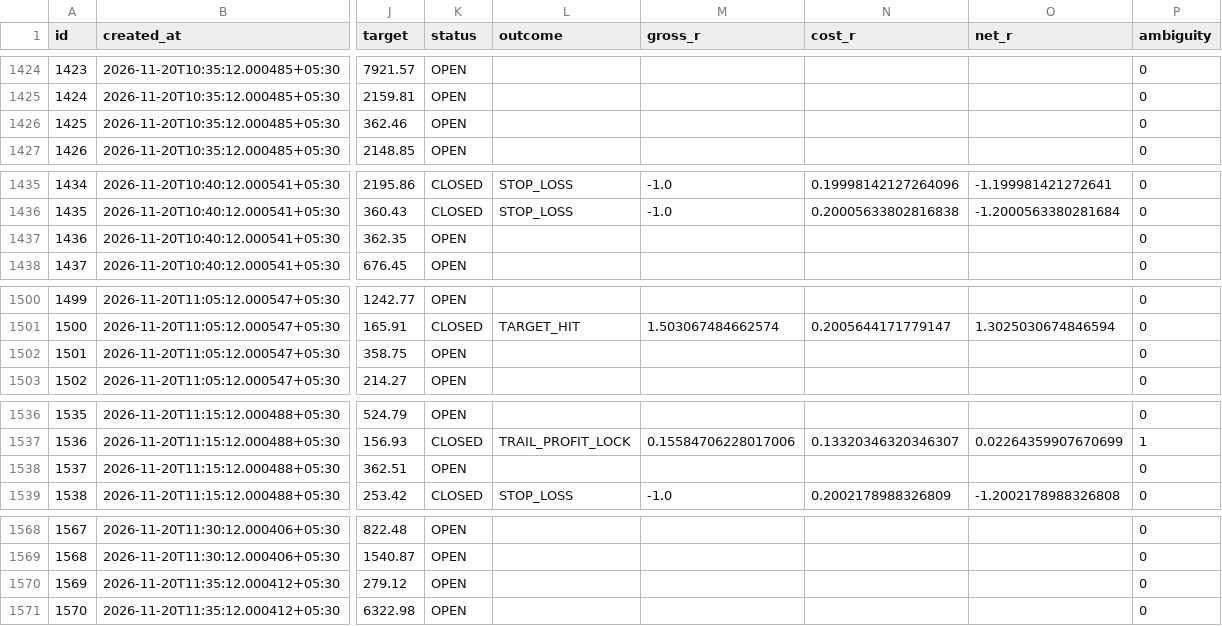
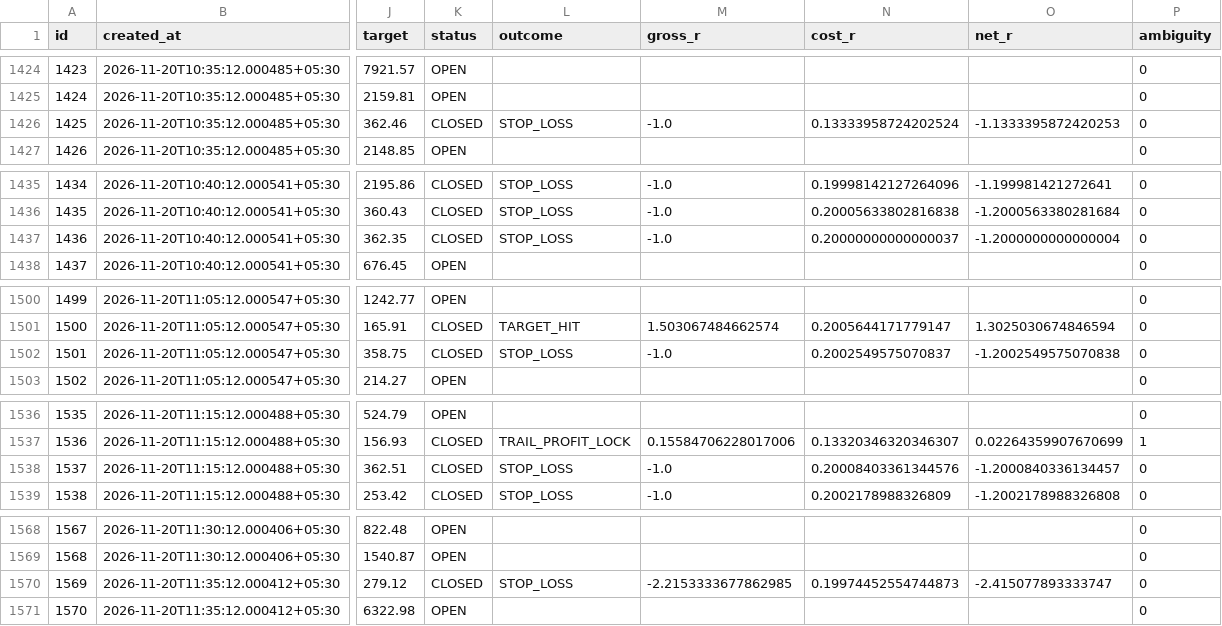
Before and after one commit to mahakalstay-coder/bharat-intraday-scout, a CSV file: reports/four_header_ledger.csv, drawn as a sheet; only a part is shown, gaps mark what is left out; the diff covers the shown part only; the diff names each change by its address in the sheet, - before the commit and + after, or states it on an @@ line.

```diff
--- a/reports/four_header_ledger.csv
+++ b/reports/four_header_ledger.csv
-K1426 (status): OPEN
+K1426 (status): CLOSED
-L1426 (outcome): (empty)
+L1426 (outcome): STOP_LOSS
-M1426 (gross_r): (empty)
+M1426 (gross_r): -1.0
-N1426 (cost_r): (empty)
+N1426 (cost_r): 0.13333958724202524
-O1426 (net_r): (empty)
+O1426 (net_r): -1.1333395872420253
-K1437 (status): OPEN
+K1437 (status): CLOSED
-L1437 (outcome): (empty)
+L1437 (outcome): STOP_LOSS
-M1437 (gross_r): (empty)
+M1437 (gross_r): -1.0
-N1437 (cost_r): (empty)
+N1437 (cost_r): 0.20000000000000037
-O1437 (net_r): (empty)
+O1437 (net_r): -1.2000000000000004
-K1502 (status): OPEN
+K1502 (status): CLOSED
-L1502 (outcome): (empty)
+L1502 (outcome): STOP_LOSS
-M1502 (gross_r): (empty)
+M1502 (gross_r): -1.0
-N1502 (cost_r): (empty)
+N1502 (cost_r): 0.2002549575070837
-O1502 (net_r): (empty)
+O1502 (net_r): -1.2002549575070838
-K1538 (status): OPEN
+K1538 (status): CLOSED
-L1538 (outcome): (empty)
+L1538 (outcome): STOP_LOSS
-M1538 (gross_r): (empty)
+M1538 (gross_r): -1.0
-N1538 (cost_r): (empty)
+N1538 (cost_r): 0.20008403361344576
-O1538 (net_r): (empty)
+O1538 (net_r): -1.2000840336134457
-K1570 (status): OPEN
+K1570 (status): CLOSED
-L1570 (outcome): (empty)
+L1570 (outcome): STOP_LOSS
-M1570 (gross_r): (empty)
+M1570 (gross_r): -2.2153333677862985
-N1570 (cost_r): (empty)
+N1570 (cost_r): 0.19974452554744873
-O1570 (net_r): (empty)
+O1570 (net_r): -2.415077893333747
```
Also changed, not shown: 11 added rows and 21 edited cells elsewhere in this file, 5 other files.
